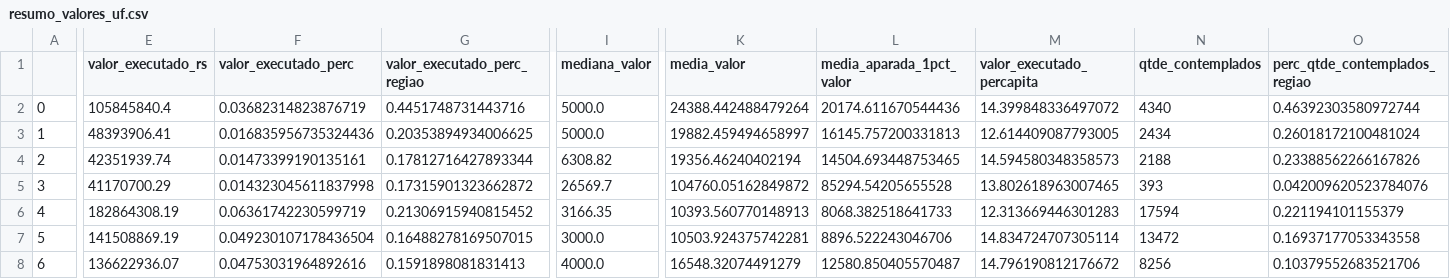
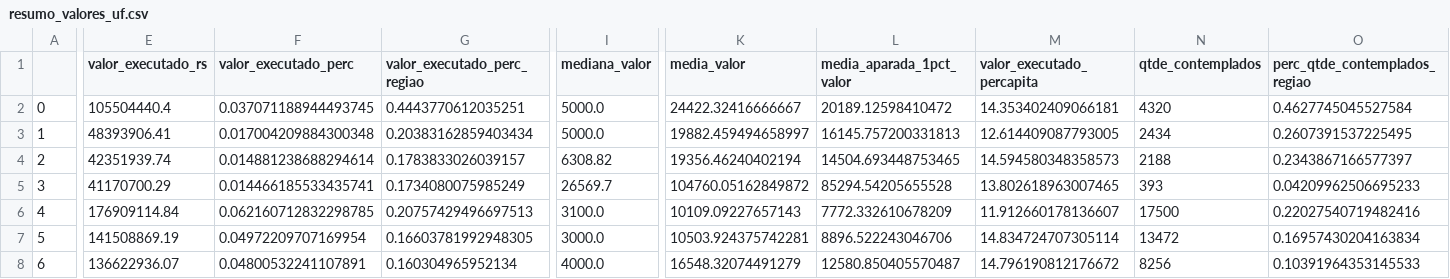
Before and after one commit to SGE-Subsecretaria-de-Gestao-Estrategica/pnab-data-vis, a CSV file: data/section_2/resumo_valores_uf.csv, drawn as a sheet; only a part is shown, gaps mark what is left out; the diff covers the shown part only; the diff names each change by its address in the sheet, - before the commit and + after, or states it on an @@ line.

```diff
--- a/data/section_2/resumo_valores_uf.csv
+++ b/data/section_2/resumo_valores_uf.csv
-E2 (valor_executado_rs): 105845840.4
+E2 (valor_executado_rs): 105504440.4
-F2 (valor_executado_perc): 0.03682314823876719
+F2 (valor_executado_perc): 0.037071188944493745
-G2 (valor_executado_perc_regiao): 0.4451748731443716
+G2 (valor_executado_perc_regiao): 0.4443770612035251
-K2 (media_valor): 24388.442488479264
+K2 (media_valor): 24422.32416666667
-L2 (media_aparada_1pct_valor): 20174.611670544436
+L2 (media_aparada_1pct_valor): 20189.12598410472
-M2 (valor_executado_percapita): 14.399848336497072
+M2 (valor_executado_percapita): 14.353402409066181
-N2 (qtde_contemplados): 4340
+N2 (qtde_contemplados): 4320
-O2 (perc_qtde_contemplados_regiao): 0.46392303580972744
+O2 (perc_qtde_contemplados_regiao): 0.4627745045527584
-F3 (valor_executado_perc): 0.016835956735324436
+F3 (valor_executado_perc): 0.017004209884300348
-G3 (valor_executado_perc_regiao): 0.20353894934006625
+G3 (valor_executado_perc_regiao): 0.20383162859403434
-O3 (perc_qtde_contemplados_regiao): 0.26018172100481024
+O3 (perc_qtde_contemplados_regiao): 0.2607391537225495
-F4 (valor_executado_perc): 0.01473399190135161
+F4 (valor_executado_perc): 0.014881238688294614
-G4 (valor_executado_perc_regiao): 0.17812716427893344
+G4 (valor_executado_perc_regiao): 0.1783833026039157
-O4 (perc_qtde_contemplados_regiao): 0.23388562266167826
+O4 (perc_qtde_contemplados_regiao): 0.2343867166577397
-F5 (valor_executado_perc): 0.014323045611837998
+F5 (valor_executado_perc): 0.014466185533435741
-G5 (valor_executado_perc_regiao): 0.17315901323662872
+G5 (valor_executado_perc_regiao): 0.1734080075985249
-O5 (perc_qtde_contemplados_regiao): 0.042009620523784076
+O5 (perc_qtde_contemplados_regiao): 0.04209962506695233
-E6 (valor_executado_rs): 182864308.19
+E6 (valor_executado_rs): 176909114.84
-F6 (valor_executado_perc): 0.06361742230599719
+F6 (valor_executado_perc): 0.062160712832298785
-G6 (valor_executado_perc_regiao): 0.21306915940815452
+G6 (valor_executado_perc_regiao): 0.20757429496697513
-I6 (mediana_valor): 3166.35
+I6 (mediana_valor): 3100.0
-K6 (media_valor): 10393.560770148913
+K6 (media_valor): 10109.09227657143
-L6 (media_aparada_1pct_valor): 8068.382518641733
+L6 (media_aparada_1pct_valor): 7772.332610678209
-M6 (valor_executado_percapita): 12.313669446301283
+M6 (valor_executado_percapita): 11.912660178136607
-N6 (qtde_contemplados): 17594
+N6 (qtde_contemplados): 17500
-O6 (perc_qtde_contemplados_regiao): 0.221194101155379
+O6 (perc_qtde_contemplados_regiao): 0.22027540719482416
-F7 (valor_executado_perc): 0.049230107178436504
+F7 (valor_executado_perc): 0.04972209707169954
-G7 (valor_executado_perc_regiao): 0.16488278169507015
+G7 (valor_executado_perc_regiao): 0.16603781992948305
-O7 (perc_qtde_contemplados_regiao): 0.16937177053343558
+O7 (perc_qtde_contemplados_regiao): 0.16957430204163834
-F8 (valor_executado_perc): 0.04753031964892616
+F8 (valor_executado_perc): 0.04800532241107891
-G8 (valor_executado_perc_regiao): 0.1591898081831413
+G8 (valor_executado_perc_regiao): 0.160304965952134
-O8 (perc_qtde_contemplados_regiao): 0.10379552683521706
+O8 (perc_qtde_contemplados_regiao): 0.10391964353145533
```
Also changed, not shown: 109 edited cells elsewhere in this file, 4 other files.
